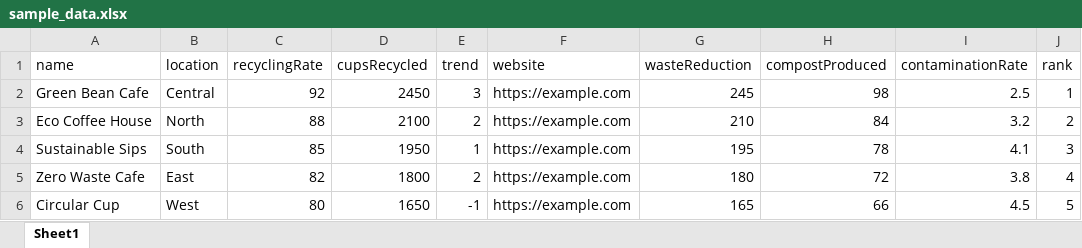
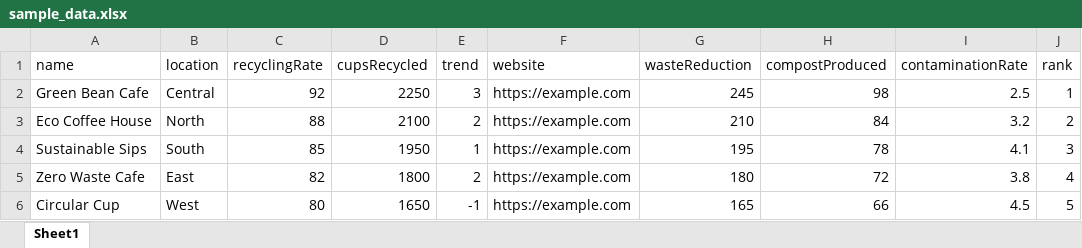
Before and after one commit to tailutyue/leaderboard, an Excel workbook: sample_data.xlsx, sheet Sheet1, drawn as a sheet; values as stored, in another font and other column widths than the file's, no borders; the diff names each change by its address in the sheet, - before the commit and + after, or states it on an @@ line.

```diff
--- a/sample_data.xlsx (sheet Sheet1)
+++ b/sample_data.xlsx (sheet Sheet1)
-D2 (cupsRecycled): 2450
+D2 (cupsRecycled): 2250
```
Also changed, not shown: 6 other files.
